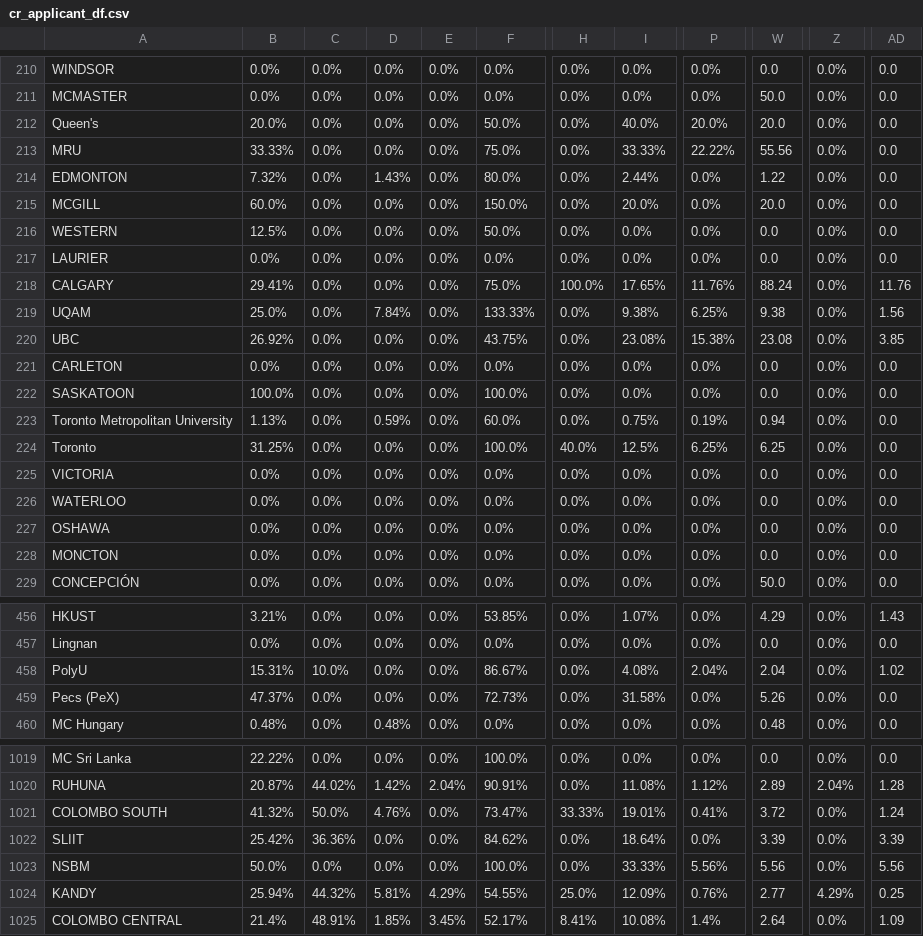
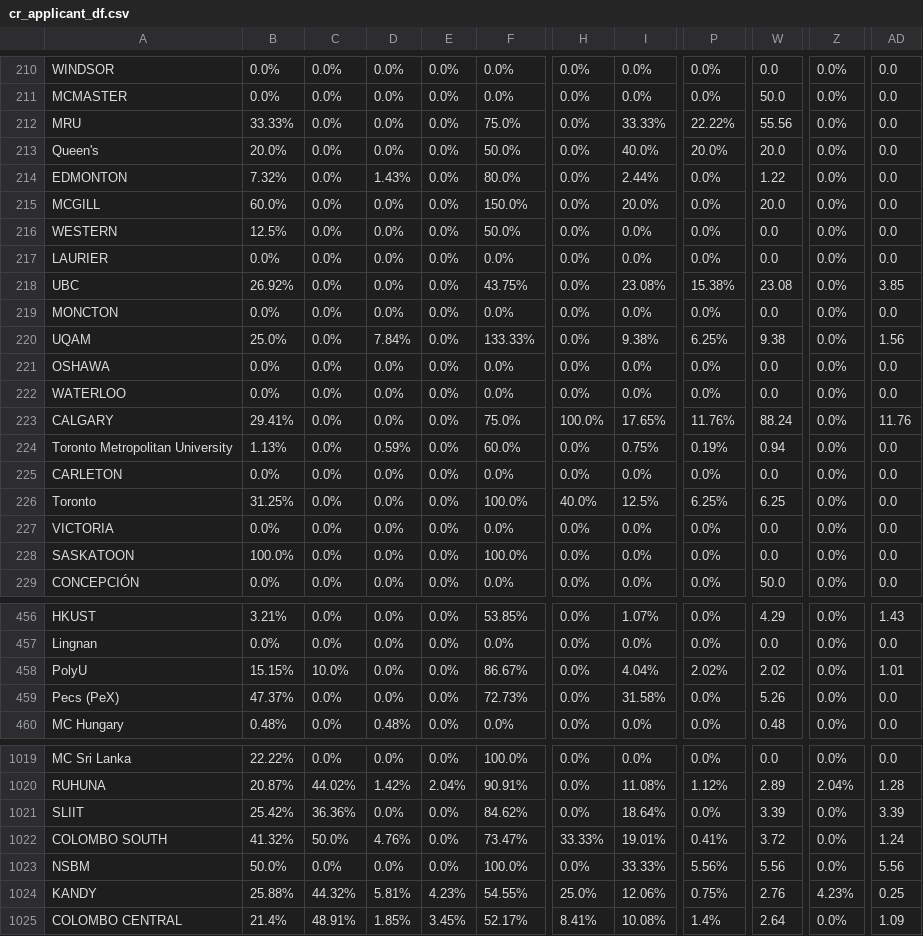
Before and after one commit to AIESEC-LK/data-pipeline, a CSV file: cr_applicant_df.csv, drawn as a sheet; only a part is shown, gaps mark what is left out; the diff covers the shown part only; the diff names each change by its address in the sheet, - before the commit and + after, or states it on an @@ line.

```diff
--- a/cr_applicant_df.csv
+++ b/cr_applicant_df.csv
@@ row 213 moved to row 212: MRU @@
@@ row 220 moved to row 218: UBC @@
@@ row 228 moved to row 219: MONCTON @@
@@ row 219 moved to row 220: UQAM @@
@@ row 227 moved to row 221: OSHAWA @@
@@ row 226 moved to row 222: WATERLOO @@
@@ row 223 moved to row 224: Toronto Metropolitan University @@
@@ row 222 moved to row 228: SASKATOON @@
-B458: 15.31%
+B458: 15.15%
-I458: 4.08%
+I458: 4.04%
-P458: 2.04%
+P458: 2.02%
-W458: 2.04
+W458: 2.02
-AD458: 1.02
+AD458: 1.01
@@ row 1022 moved to row 1021: SLIIT @@
-B1024: 25.94%
+B1024: 25.88%
-E1024: 4.29%
+E1024: 4.23%
-I1024: 12.09%
+I1024: 12.06%
-P1024: 0.76%
+P1024: 0.75%
-W1024: 2.77
+W1024: 2.76
-Z1024: 4.29%
+Z1024: 4.23%
```
Also changed, not shown: 20 moved rows elsewhere in this file, abs_df.csv, cr_accepted_df.csv, 3 other files.
